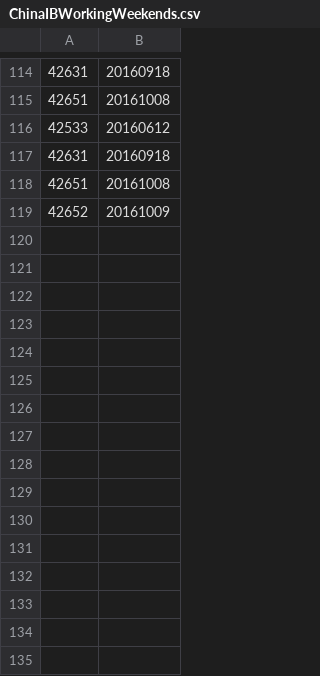
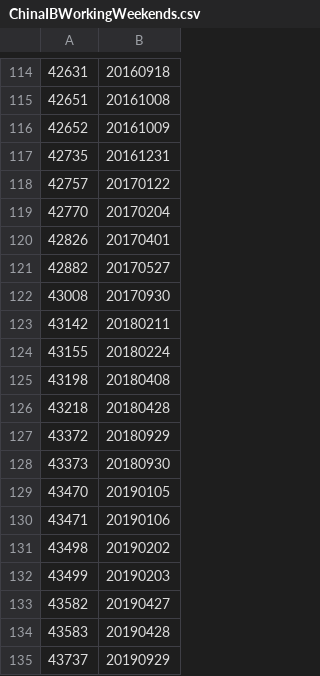
Before and after one commit to QBCtrading/Backtesting, a CSV file: PeakData/ChinaIBWorkingWeekends.csv, drawn as a sheet; only a part is shown, gaps mark what is left out; removed rows and columns are numbered as before the commit, all else as after; the diff covers the shown part only; the diff names each change by its address in the sheet, - before the commit and + after, or states it on an @@ line.

```diff
--- a/PeakData/ChinaIBWorkingWeekends.csv
+++ b/PeakData/ChinaIBWorkingWeekends.csv
-row 116: 42533 | 20160612
-row 117: 42631 | 20160918
-row 118: 42651 | 20161008
+row 117: 42735 | 20161231
+row 118: 42757 | 20170122
+row 119: 42770 | 20170204
+row 120: 42826 | 20170401
+row 121: 42882 | 20170527
+row 122: 43008 | 20170930
+row 123: 43142 | 20180211
+row 124: 43155 | 20180224
+row 125: 43198 | 20180408
+row 126: 43218 | 20180428
+row 127: 43372 | 20180929
+row 128: 43373 | 20180930
+row 129: 43470 | 20190105
+row 130: 43471 | 20190106
+row 131: 43498 | 20190202
+row 132: 43499 | 20190203
+row 133: 43582 | 20190427
+row 134: 43583 | 20190428
+row 135: 43737 | 20190929
```
Also changed, not shown: 23 added rows elsewhere in this file, PeakData/ChinaHolidays.csv, 1 other file.
